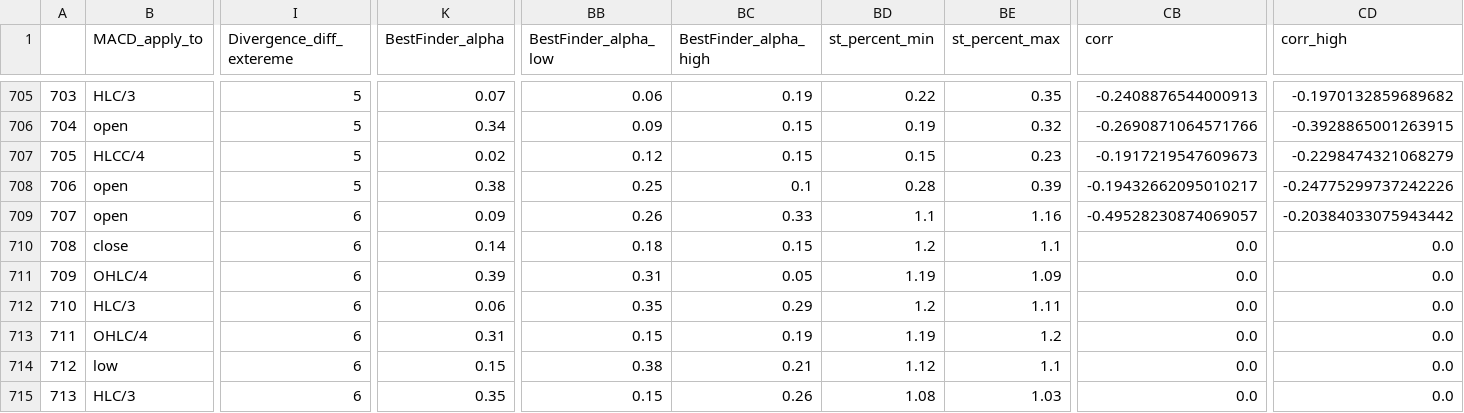
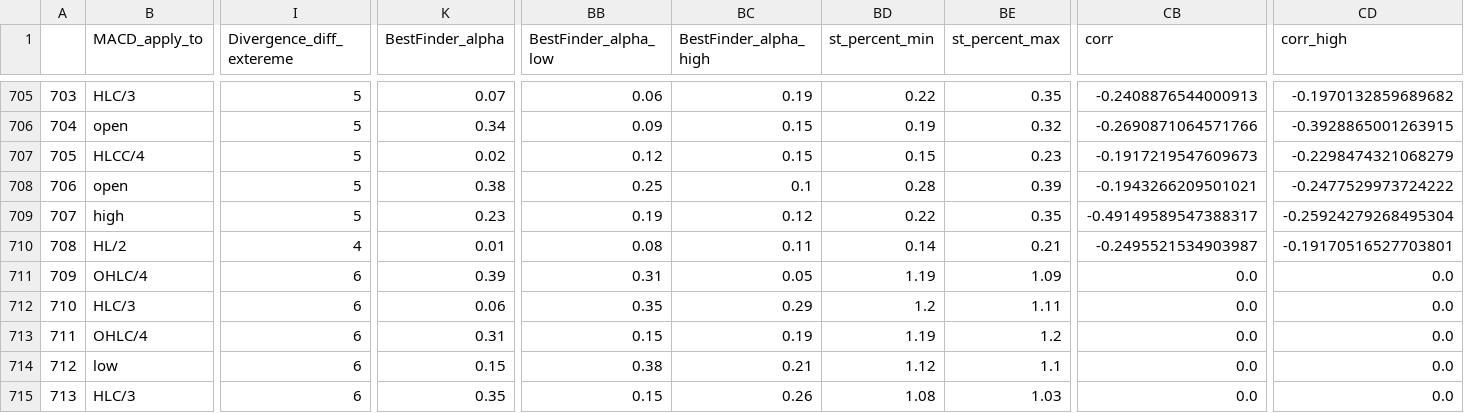
Before and after one commit to Mehrshad-Sorena/ShadBot, a CSV file: src/indicators/MACD/GeneticLearning_DB/society/secondry/buy/XAUUSD_i.csv, drawn as a sheet; only a part is shown, gaps mark what is left out; the diff covers the shown part only; the diff names each change by its address in the sheet, - before the commit and + after, or states it on an @@ line.

Commit message:
Colab Buy Secondry

```diff
--- a/src/indicators/MACD/GeneticLearning_DB/society/secondry/buy/XAUUSD_i.csv
+++ b/src/indicators/MACD/GeneticLearning_DB/society/secondry/buy/XAUUSD_i.csv
-CB708 (corr): -0.19432662095010217
+CB708 (corr): -0.1943266209501021
-CD708 (corr_high): -0.24775299737242226
+CD708 (corr_high): -0.2477529973724222
-B709 (MACD_apply_to): open
+B709 (MACD_apply_to): high
-I709 (Divergence_diff_extereme): 6
+I709 (Divergence_diff_extereme): 5
-K709 (BestFinder_alpha): 0.09
+K709 (BestFinder_alpha): 0.23
-BB709 (BestFinder_alpha_low): 0.26
+BB709 (BestFinder_alpha_low): 0.19
-BC709 (BestFinder_alpha_high): 0.33
+BC709 (BestFinder_alpha_high): 0.12
-BD709 (st_percent_min): 1.1
+BD709 (st_percent_min): 0.22
-BE709 (st_percent_max): 1.16
+BE709 (st_percent_max): 0.35
-CB709 (corr): -0.49528230874069057
+CB709 (corr): -0.49149589547388317
-CD709 (corr_high): -0.20384033075943442
+CD709 (corr_high): -0.25924279268495304
-B710 (MACD_apply_to): close
+B710 (MACD_apply_to): HL/2
-I710 (Divergence_diff_extereme): 6
+I710 (Divergence_diff_extereme): 4
-K710 (BestFinder_alpha): 0.14
+K710 (BestFinder_alpha): 0.01
-BB710 (BestFinder_alpha_low): 0.18
+BB710 (BestFinder_alpha_low): 0.08
-BC710 (BestFinder_alpha_high): 0.15
+BC710 (BestFinder_alpha_high): 0.11
-BD710 (st_percent_min): 1.2
+BD710 (st_percent_min): 0.14
-BE710 (st_percent_max): 1.1
+BE710 (st_percent_max): 0.21
-CB710 (corr): 0.0
+CB710 (corr): -0.2495521534903987
-CD710 (corr_high): 0.0
+CD710 (corr_high): -0.19170516527703801
```
Also changed, not shown: 12 edited cells elsewhere in this file, 4 other files.
